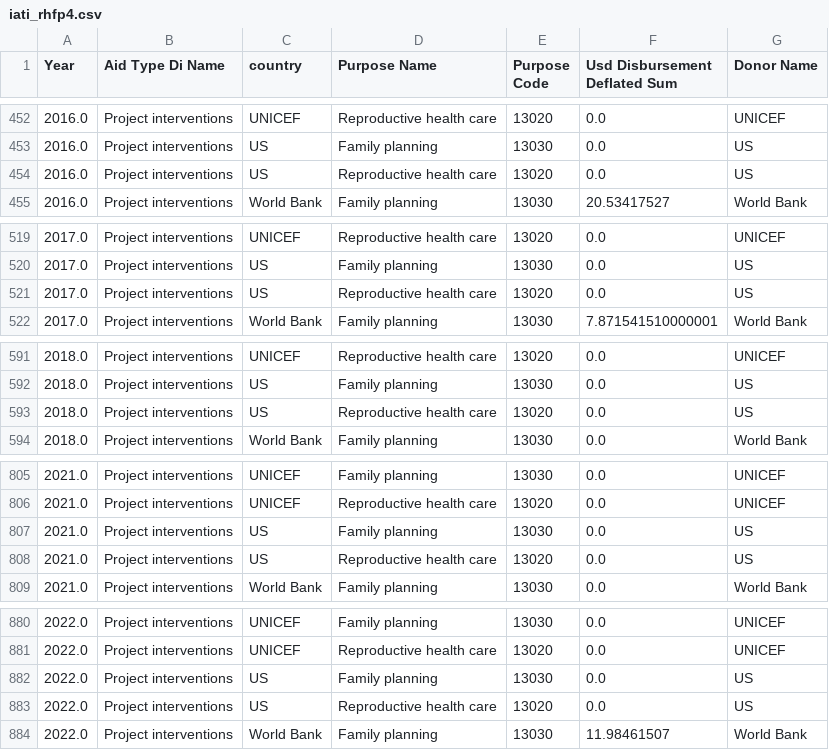
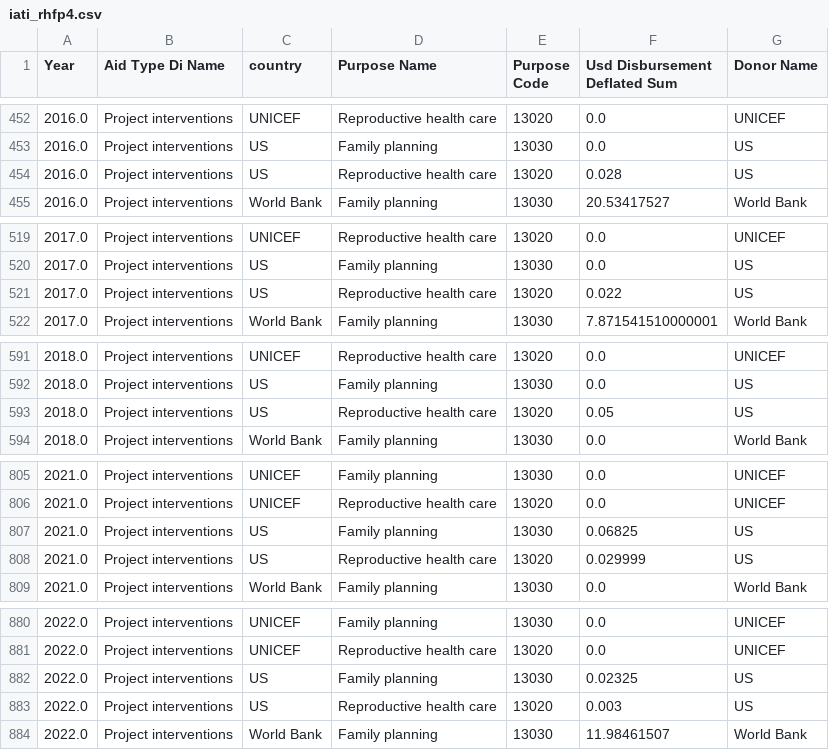
Before and after one commit to devinit/di-website-data, a CSV file: 2022/iati_rhfp4.csv, drawn as a sheet; only a part is shown, gaps mark what is left out; the diff covers the shown part only.

```diff
--- a/2022/iati_rhfp4.csv
+++ b/2022/iati_rhfp4.csv
@@ -453,3 +453,3 @@ Year,Aid Type Di Name,country,Purpose Name,Purpose Code,Usd Disbursement Deflate
 2016.0,Project interventions,US,Family planning,13030,0.0,US
-2016.0,Project interventions,US,Reproductive health care,13020,0.0,US
+2016.0,Project interventions,US,Reproductive health care,13020,0.028,US
 2016.0,Project interventions,World Bank,Family planning,13030,20.53417527,World Bank
@@ -520,3 +520,3 @@ Year,Aid Type Di Name,country,Purpose Name,Purpose Code,Usd Disbursement Deflate
 2017.0,Project interventions,US,Family planning,13030,0.0,US
-2017.0,Project interventions,US,Reproductive health care,13020,0.0,US
+2017.0,Project interventions,US,Reproductive health care,13020,0.022,US
 2017.0,Project interventions,World Bank,Family planning,13030,7.871541510000001,World Bank
@@ -592,3 +592,3 @@ Year,Aid Type Di Name,country,Purpose Name,Purpose Code,Usd Disbursement Deflate
 2018.0,Project interventions,US,Family planning,13030,0.0,US
-2018.0,Project interventions,US,Reproductive health care,13020,0.0,US
+2018.0,Project interventions,US,Reproductive health care,13020,0.05,US
 2018.0,Project interventions,World Bank,Family planning,13030,0.0,World Bank
@@ -806,4 +806,4 @@ Year,Aid Type Di Name,country,Purpose Name,Purpose Code,Usd Disbursement Deflate
 2021.0,Project interventions,UNICEF,Reproductive health care,13020,0.0,UNICEF
-2021.0,Project interventions,US,Family planning,13030,0.0,US
-2021.0,Project interventions,US,Reproductive health care,13020,0.0,US
+2021.0,Project interventions,US,Family planning,13030,0.06825,US
+2021.0,Project interventions,US,Reproductive health care,13020,0.029999,US
 2021.0,Project interventions,World Bank,Family planning,13030,0.0,World Bank
@@ -881,4 +881,4 @@ Year,Aid Type Di Name,country,Purpose Name,Purpose Code,Usd Disbursement Deflate
 2022.0,Project interventions,UNICEF,Reproductive health care,13020,0.0,UNICEF
-2022.0,Project interventions,US,Family planning,13030,0.0,US
-2022.0,Project interventions,US,Reproductive health care,13020,0.0,US
+2022.0,Project interventions,US,Family planning,13030,0.02325,US
+2022.0,Project interventions,US,Reproductive health care,13020,0.003,US
 2022.0,Project interventions,World Bank,Family planning,13030,11.98461507,World Bank
```
Also changed, not shown: 1 edited cell elsewhere in this file, 2022/IATI-RHFP-data-v1.csv, 2022/IATI-RHFP-data-v2.csv.
